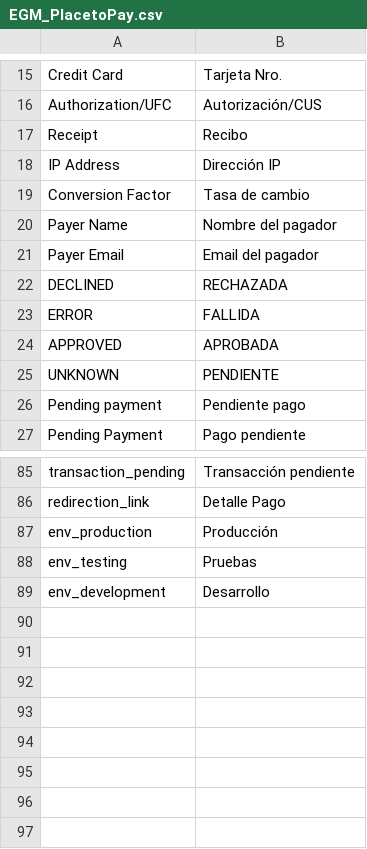
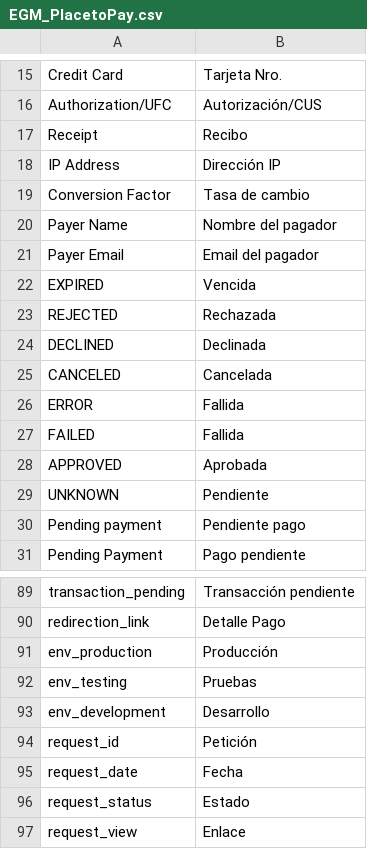
Before and after one commit to placetopay/magento-placetopay, a CSV file: app/locale/es_CO/EGM_PlacetoPay.csv, drawn as a sheet; only a part is shown, gaps mark what is left out.

```diff
--- a/app/locale/es_CO/EGM_PlacetoPay.csv
+++ b/app/locale/es_CO/EGM_PlacetoPay.csv
@@ -21,6 +21,10 @@
 "Payer Email","Email del pagador"
-"DECLINED","RECHAZADA"
-"ERROR","FALLIDA"
-"APPROVED","APROBADA"
-"UNKNOWN","PENDIENTE"
+"EXPIRED","Vencida"
+"REJECTED","Rechazada"
+"DECLINED","Declinada"
+"CANCELED","Cancelada"
+"ERROR","Fallida"
+"FAILED","Fallida"
+"APPROVED","Aprobada"
+"UNKNOWN","Pendiente"
 "Pending payment","Pendiente pago"
@@ -89 +93,5 @@
 "env_development","Desarrollo"
+"request_id","Petición"
+"request_date","Fecha"
+"request_status","Estado"
+"request_view","Enlace"
```
Also changed, not shown: app/locale/en_US/EGM_PlacetoPay.csv, app/locale/es_ES/EGM_PlacetoPay.csv, 8 other files.
